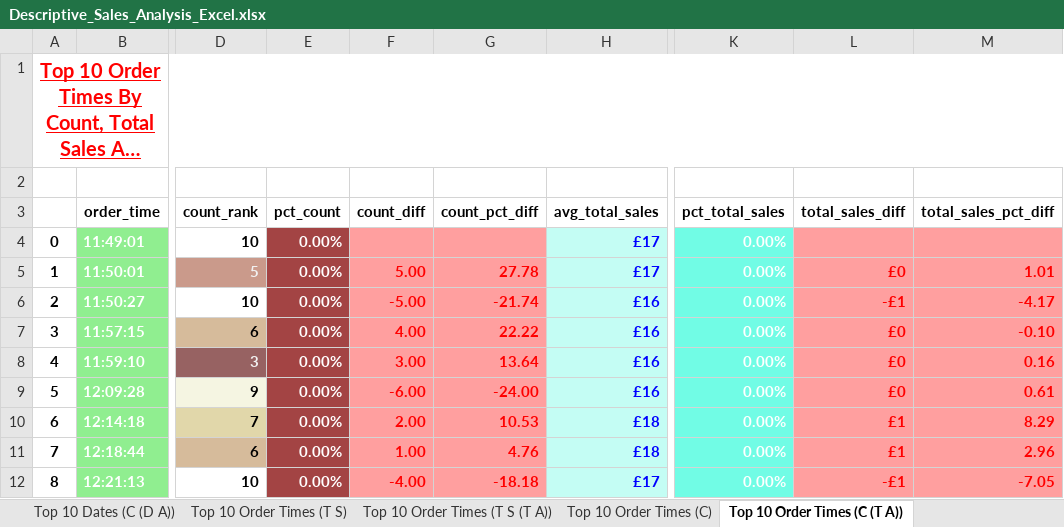
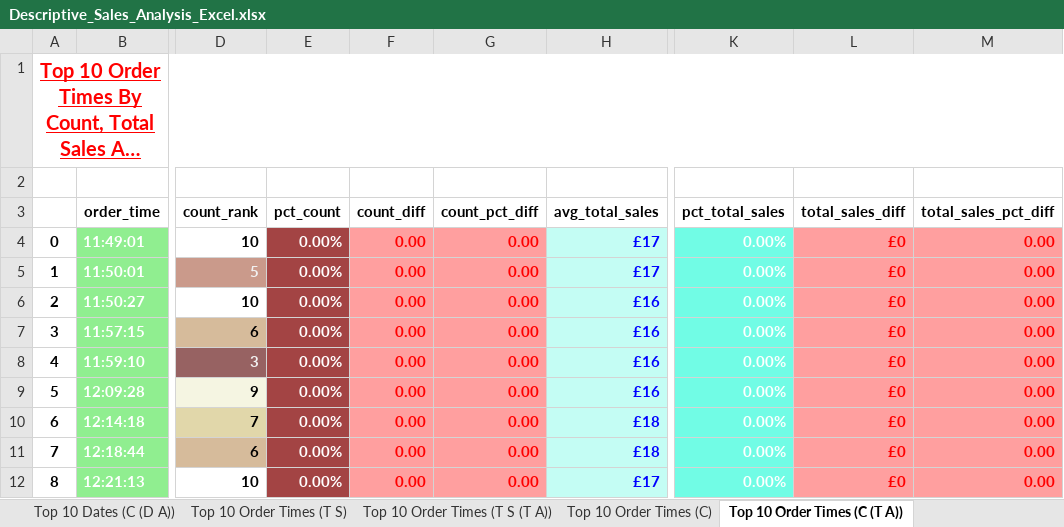
Before and after one commit to ArkylTrulock/Analytics_VA, an Excel workbook: SQL_Projects/Pizza_Sales_Data_Analysis/2_Descriptive_Sales_Analysis/Assets/Descriptive_Sales_Analysis_Excel.xlsx, sheet Top 10 Order Times (C (T A)), drawn as a sheet; only a part is shown, gaps mark what is left out; long unchanged cells end in …; values as stored, in another font and other column widths than the file's, no borders; the diff covers the shown part only; the diff names each change by its address in the sheet, - before the commit and + after, or states it on an @@ line.

Commit message:
Pizza Sales Data Analysis (SQL) Group commit

```diff
--- a/SQL_Projects/Pizza_Sales_Data_Analysis/2_Descriptive_Sales_Analysis/Assets/Descriptive_Sales_Analysis_Excel.xlsx (sheet Top 10 Order Times (C (T A)))
+++ b/SQL_Projects/Pizza_Sales_Data_Analysis/2_Descriptive_Sales_Analysis/Assets/Descriptive_Sales_Analysis_Excel.xlsx (sheet Top 10 Order Times (C (T A)))
-F4 (count_diff): (empty)
+F4 (count_diff): 0.00
-G4 (count_pct_diff): (empty)
+G4 (count_pct_diff): 0.00
-L4 (total_sales_diff): (empty)
+L4 (total_sales_diff): £0
-M4 (total_sales_pct_diff): (empty)
+M4 (total_sales_pct_diff): 0.00
-F5 (count_diff): 5.00
+F5 (count_diff): 0.00
-G5 (count_pct_diff): 27.78
+G5 (count_pct_diff): 0.00
-M5 (total_sales_pct_diff): 1.01
+M5 (total_sales_pct_diff): 0.00
-F6 (count_diff): -5.00
+F6 (count_diff): 0.00
-G6 (count_pct_diff): -21.74
+G6 (count_pct_diff): 0.00
-L6 (total_sales_diff): -£1
+L6 (total_sales_diff): £0
-M6 (total_sales_pct_diff): -4.17
+M6 (total_sales_pct_diff): 0.00
-F7 (count_diff): 4.00
+F7 (count_diff): 0.00
-G7 (count_pct_diff): 22.22
+G7 (count_pct_diff): 0.00
-M7 (total_sales_pct_diff): -0.10
+M7 (total_sales_pct_diff): 0.00
-F8 (count_diff): 3.00
+F8 (count_diff): 0.00
-G8 (count_pct_diff): 13.64
+G8 (count_pct_diff): 0.00
-M8 (total_sales_pct_diff): 0.16
+M8 (total_sales_pct_diff): 0.00
-F9 (count_diff): -6.00
+F9 (count_diff): 0.00
-G9 (count_pct_diff): -24.00
+G9 (count_pct_diff): 0.00
-M9 (total_sales_pct_diff): 0.61
+M9 (total_sales_pct_diff): 0.00
-F10 (count_diff): 2.00
+F10 (count_diff): 0.00
-G10 (count_pct_diff): 10.53
+G10 (count_pct_diff): 0.00
-L10:L11 (total_sales_diff): £1
+L10:L11 (total_sales_diff): £0
-M10 (total_sales_pct_diff): 8.29
+M10 (total_sales_pct_diff): 0.00
-F11 (count_diff): 1.00
+F11 (count_diff): 0.00
-G11 (count_pct_diff): 4.76
+G11 (count_pct_diff): 0.00
-M11 (total_sales_pct_diff): 2.96
+M11 (total_sales_pct_diff): 0.00
-F12 (count_diff): -4.00
+F12 (count_diff): 0.00
-G12 (count_pct_diff): -18.18
+G12 (count_pct_diff): 0.00
-L12 (total_sales_diff): -£1
+L12 (total_sales_diff): £0
-M12 (total_sales_pct_diff): -7.05
+M12 (total_sales_pct_diff): 0.00
```
Also changed, not shown: 1 added row, 134 edited cells and cell formats elsewhere in this sheet, sheet Top 10 Order Times (C), sheet Bottom 10 Pizza Type IDs (C), sheet Top 10 Names (C), sheet Bottom 10 Names (C), sheet Top 10 Pizza IDs (C), sheet Top 10 Pizza Type IDs (C), 23 more sheets, formulas that keep their value, 1 other file.
